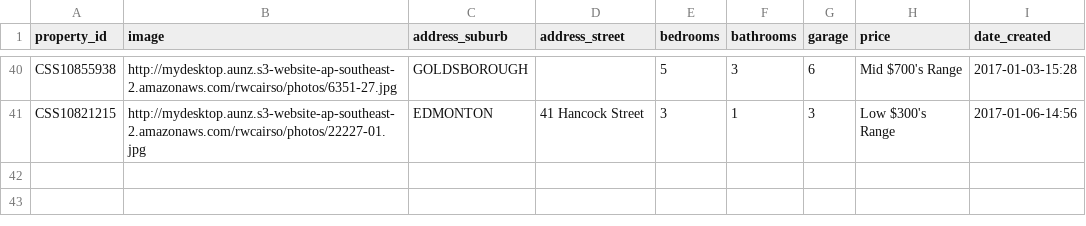
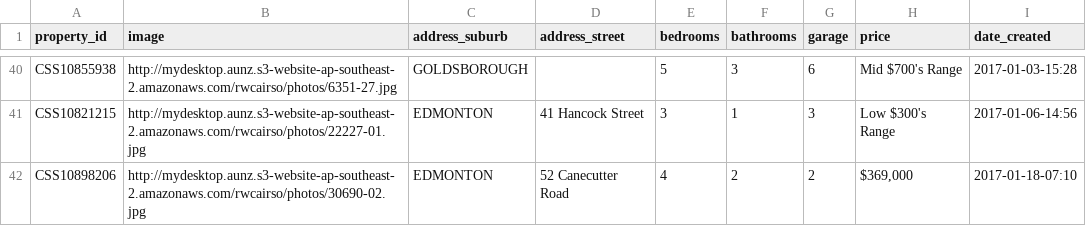
Before and after one commit to callumflack/therese-plath-realestate, a CSV file: _data/current.csv, drawn as a sheet; only a part is shown, gaps mark what is left out; the diff names each change by its address in the sheet, - before the commit and + after, or states it on an @@ line.

```diff
--- a/_data/current.csv
+++ b/_data/current.csv
+row 42: CSS10898206 | http://mydesktop.aunz.s3-website-ap-southeast-2.amazonaws.com/rwcairso/photos/30690-02.jpg | EDMONTON | 52 Canecutter Road | 4 | 2 | 2 | $369,000 | 2017-01-18-07:10
```
Also changed, not shown: 1 other file.
